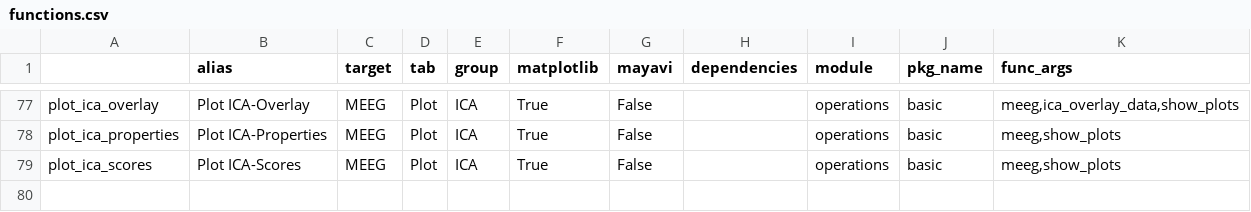
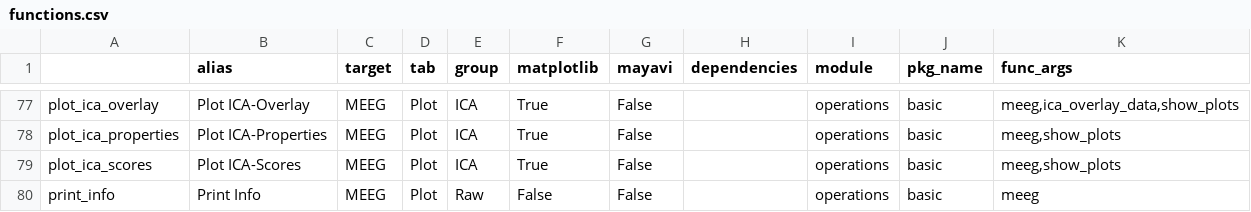
Before and after one commit to marsipu/mne-pipeline-hd, a CSV file: mne_pipeline_hd/pipeline_resources/functions.csv, drawn as a sheet; only a part is shown, gaps mark what is left out; the diff names each change by its address in the sheet, - before the commit and + after, or states it on an @@ line.

```diff
--- a/mne_pipeline_hd/pipeline_resources/functions.csv
+++ b/mne_pipeline_hd/pipeline_resources/functions.csv
+row 80: print_info | Print Info | MEEG | Plot | Raw | False | False |  | operations | basic | meeg
```
Also changed, not shown: 11 other files.
